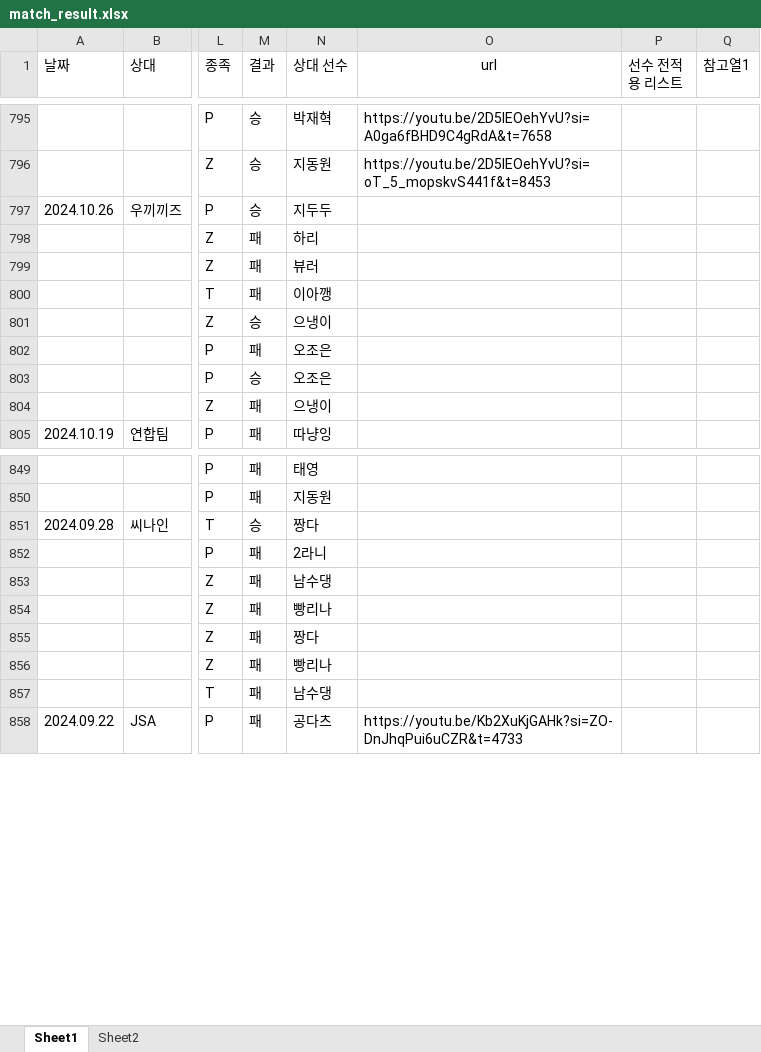
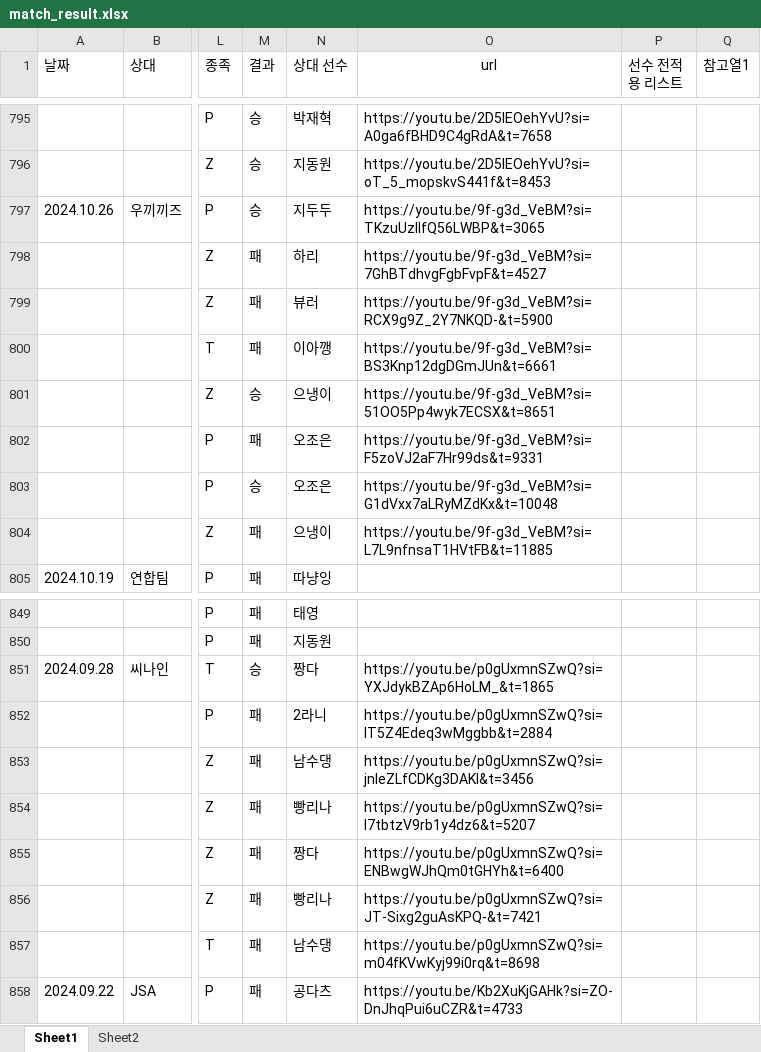
Before and after one commit to tpbnn/mtszsite, an Excel workbook: match_result.xlsx, sheet Sheet1, drawn as a sheet; only a part is shown, gaps mark what is left out; values as stored, in another font and other column widths than the file's, no borders; the diff covers the shown part only; the diff names each change by its address in the sheet, - before the commit and + after, or states it on an @@ line.

```diff
--- a/match_result.xlsx (sheet Sheet1)
+++ b/match_result.xlsx (sheet Sheet1)
-O797 (url): (empty)
+O797 (url): https://youtu.be/9f-g3d_VeBM?si=TKzuUzlIfQ56LWBP&t=3065
-O798 (url): (empty)
+O798 (url): https://youtu.be/9f-g3d_VeBM?si=7GhBTdhvgFgbFvpF&t=4527
-O799 (url): (empty)
+O799 (url): https://youtu.be/9f-g3d_VeBM?si=RCX9g9Z_2Y7NKQD-&t=5900
-O800 (url): (empty)
+O800 (url): https://youtu.be/9f-g3d_VeBM?si=BS3Knp12dgDGmJUn&t=6661
-O801 (url): (empty)
+O801 (url): https://youtu.be/9f-g3d_VeBM?si=51OO5Pp4wyk7ECSX&t=8651
-O802 (url): (empty)
+O802 (url): https://youtu.be/9f-g3d_VeBM?si=F5zoVJ2aF7Hr99ds&t=9331
-O803 (url): (empty)
+O803 (url): https://youtu.be/9f-g3d_VeBM?si=G1dVxx7aLRyMZdKx&t=10048
-O804 (url): (empty)
+O804 (url): https://youtu.be/9f-g3d_VeBM?si=L7L9nfnsaT1HVtFB&t=11885
-O851 (url): (empty)
+O851 (url): https://youtu.be/p0gUxmnSZwQ?si=YXJdykBZAp6HoLM_&t=1865
-O852 (url): (empty)
+O852 (url): https://youtu.be/p0gUxmnSZwQ?si=lT5Z4Edeq3wMggbb&t=2884
-O853 (url): (empty)
+O853 (url): https://youtu.be/p0gUxmnSZwQ?si=jnIeZLfCDKg3DAKl&t=3456
-O854 (url): (empty)
+O854 (url): https://youtu.be/p0gUxmnSZwQ?si=l7tbtzV9rb1y4dz6&t=5207
-O855 (url): (empty)
+O855 (url): https://youtu.be/p0gUxmnSZwQ?si=ENBwgWJhQm0tGHYh&t=6400
-O856 (url): (empty)
+O856 (url): https://youtu.be/p0gUxmnSZwQ?si=JT-Sixg2guAsKPQ-&t=7421
-O857 (url): (empty)
+O857 (url): https://youtu.be/p0gUxmnSZwQ?si=m04fKVwKyj99i0rq&t=8698
```
Also changed, not shown: 9 added rows and 35 edited cells elsewhere in this sheet.
